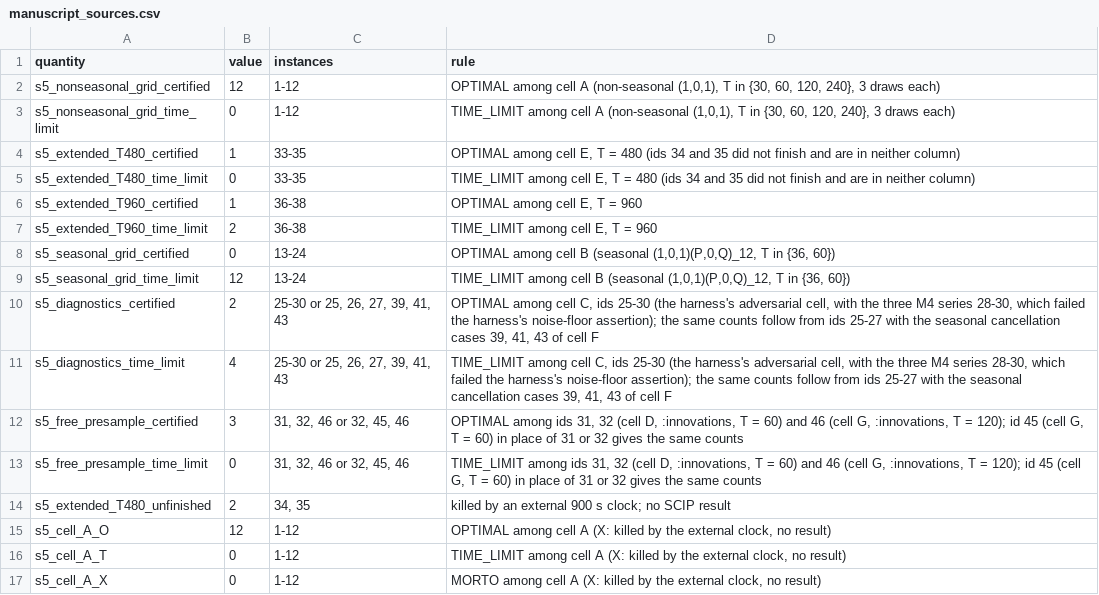
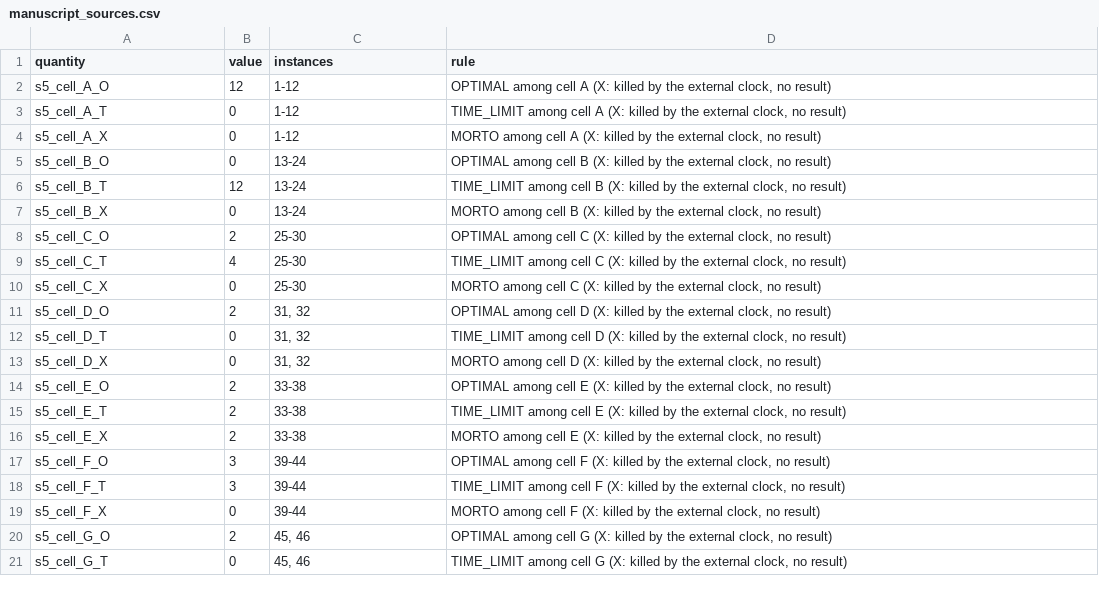
Before and after one commit to LAMPSPUC/Sarimax.jl, a CSV file: replication/ijf-2026/results/historical/certification-2026-08/manuscript_sources.csv, drawn as a sheet; only a part is shown; the shorter side is filled out with more unchanged rows.

```diff
--- a/replication/ijf-2026/results/historical/certification-2026-08/manuscript_sources.csv
+++ b/replication/ijf-2026/results/historical/certification-2026-08/manuscript_sources.csv
@@ -1,15 +1,2 @@
 quantity,value,instances,rule
-s5_nonseasonal_grid_certified,12,1-12,"OPTIMAL among cell A (non-seasonal (1,0,1), T in {30, 60, 120, 240}, 3 draws each)"
-s5_nonseasonal_grid_time_limit,0,1-12,"TIME_LIMIT among cell A (non-seasonal (1,0,1), T in {30, 60, 120, 240}, 3 draws each)"
-s5_extended_T480_certified,1,33-35,"OPTIMAL among cell E, T = 480 (ids 34 and 35 did not finish and are in neither column)"
-s5_extended_T480_time_limit,0,33-35,"TIME_LIMIT among cell E, T = 480 (ids 34 and 35 did not finish and are in neither column)"
-s5_extended_T960_certified,1,36-38,"OPTIMAL among cell E, T = 960"
-s5_extended_T960_time_limit,2,36-38,"TIME_LIMIT among cell E, T = 960"
-s5_seasonal_grid_certified,0,13-24,"OPTIMAL among cell B (seasonal (1,0,1)(P,0,Q)_12, T in {36, 60})"
-s5_seasonal_grid_time_limit,12,13-24,"TIME_LIMIT among cell B (seasonal (1,0,1)(P,0,Q)_12, T in {36, 60})"
-s5_diagnostics_certified,2,"25-30 or 25, 26, 27, 39, 41, 43","OPTIMAL among cell C, ids 25-30 (the harness's adversarial cell, with the three M4 series 28-30, which failed the harness's noise-floor assertion); the same counts follow from ids 25-27 with the seasonal cancellation cases 39, 41, 43 of cell F"
-s5_diagnostics_time_limit,4,"25-30 or 25, 26, 27, 39, 41, 43","TIME_LIMIT among cell C, ids 25-30 (the harness's adversarial cell, with the three M4 series 28-30, which failed the harness's noise-floor assertion); the same counts follow from ids 25-27 with the seasonal cancellation cases 39, 41, 43 of cell F"
-s5_free_presample_certified,3,"31, 32, 46 or 32, 45, 46","OPTIMAL among ids 31, 32 (cell D, :innovations, T = 60) and 46 (cell G, :innovations, T = 120); id 45 (cell G, T = 60) in place of 31 or 32 gives the same counts"
-s5_free_presample_time_limit,0,"31, 32, 46 or 32, 45, 46","TIME_LIMIT among ids 31, 32 (cell D, :innovations, T = 60) and 46 (cell G, :innovations, T = 120); id 45 (cell G, T = 60) in place of 31 or 32 gives the same counts"
-s5_extended_T480_unfinished,2,"34, 35",killed by an external 900 s clock; no SCIP result
 s5_cell_A_O,12,1-12,"OPTIMAL among cell A (X: killed by the external clock, no result)"
```
Also changed, not shown: 18 other files.
